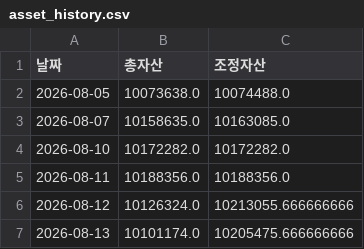
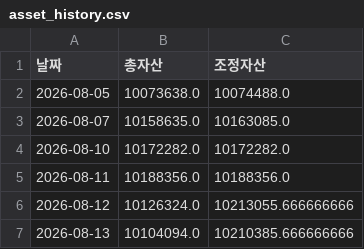
Before and after one commit to frel7022-png/files1, a CSV file: asset_history.csv, drawn as a sheet.

Commit message:
asset_history.csv 업데이트

```diff
--- a/asset_history.csv
+++ b/asset_history.csv
@@ -6,2 +6,2 @@
 2026-08-12,10126324.0,10213055.666666666
-2026-08-13,10101174.0,10205475.666666666
+2026-08-13,10104094.0,10210385.666666666
```
